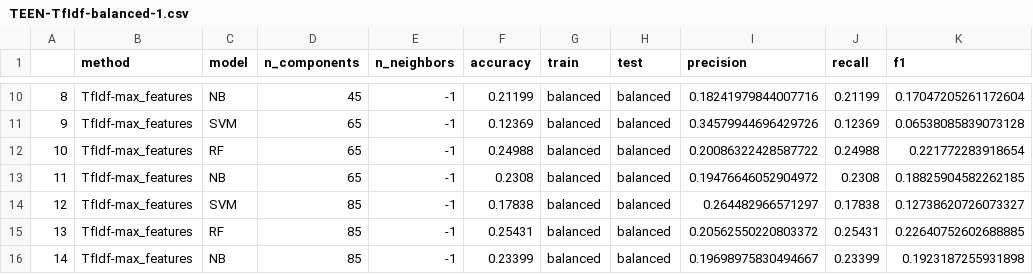
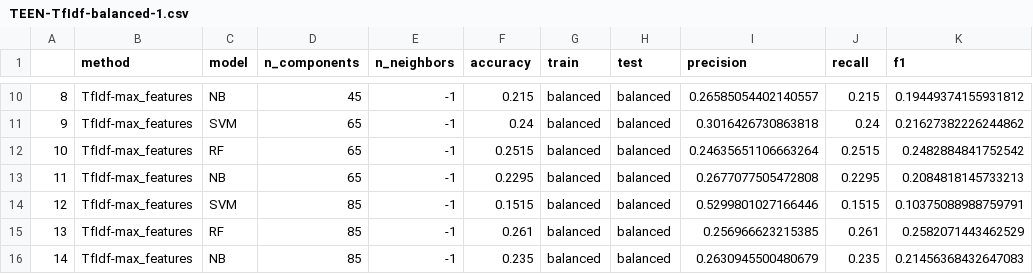
Before and after one commit to WronaPatryk/NLP-project, a CSV file: TfIdf-TEEN-Balanced/TEEN-TfIdf-balanced-1.csv, drawn as a sheet; only a part is shown, gaps mark what is left out; the diff covers the shown part only.

```diff
--- a/TfIdf-TEEN-Balanced/TEEN-TfIdf-balanced-1.csv
+++ b/TfIdf-TEEN-Balanced/TEEN-TfIdf-balanced-1.csv
@@ -10,7 +10,7 @@
-8,TfIdf-max_features,NB,45,-1,0.21199,balanced,balanced,0.18241979844007716,0.21199,0.17047205261172604
-9,TfIdf-max_features,SVM,65,-1,0.12369,balanced,balanced,0.34579944696429726,0.12369,0.06538085839073128
-10,TfIdf-max_features,RF,65,-1,0.24988,balanced,balanced,0.20086322428587722,0.24988,0.221772283918654
-11,TfIdf-max_features,NB,65,-1,0.2308,balanced,balanced,0.19476646052904972,0.2308,0.18825904582262185
-12,TfIdf-max_features,SVM,85,-1,0.17838,balanced,balanced,0.264482966571297,0.17838,0.12738620726073327
-13,TfIdf-max_features,RF,85,-1,0.25431,balanced,balanced,0.20562550220803372,0.25431,0.22640752602688885
-14,TfIdf-max_features,NB,85,-1,0.23399,balanced,balanced,0.19698975830494667,0.23399,0.1923187255931898
+8,TfIdf-max_features,NB,45,-1,0.215,balanced,balanced,0.26585054402140557,0.215,0.19449374155931812
+9,TfIdf-max_features,SVM,65,-1,0.24,balanced,balanced,0.3016426730863818,0.24,0.21627382226244862
+10,TfIdf-max_features,RF,65,-1,0.2515,balanced,balanced,0.24635651106663264,0.2515,0.2482884841752542
+11,TfIdf-max_features,NB,65,-1,0.2295,balanced,balanced,0.2677077505472808,0.2295,0.2084818145733213
+12,TfIdf-max_features,SVM,85,-1,0.1515,balanced,balanced,0.5299801027166446,0.1515,0.10375088988759791
+13,TfIdf-max_features,RF,85,-1,0.261,balanced,balanced,0.256966623215385,0.261,0.2582071443462529
+14,TfIdf-max_features,NB,85,-1,0.235,balanced,balanced,0.2630945500480679,0.235,0.21456368432647083
```
Also changed, not shown: 32 edited cells elsewhere in this file, TfIdf-TEEN-Balanced/TEEN-TfIdf-balanced-2.csv, TfIdf-TEEN-Balanced/TEEN-TfIdf-balanced-3.csv, 36 other files.
